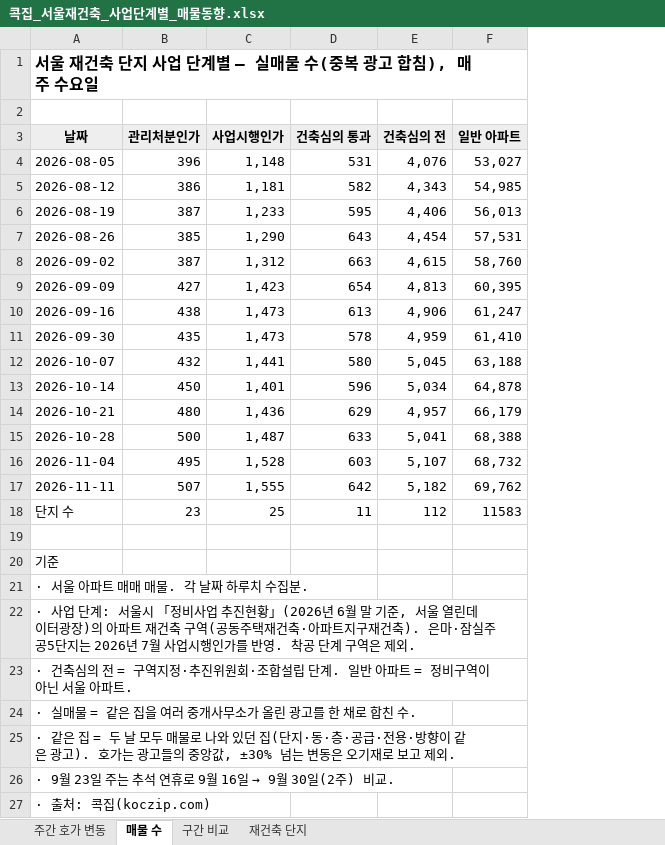
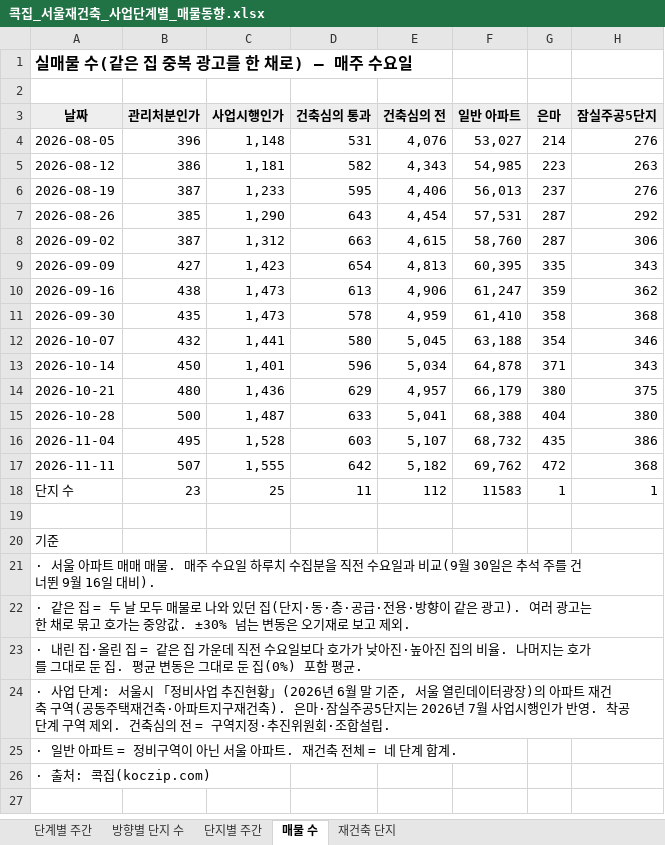
Before and after one commit to etfsurfer-glitch/real, an Excel workbook: design/press/재초환_재건축매물/콕집_서울재건축_사업단계별_매물동향.xlsx, sheet 매물 수, drawn as a sheet; values as stored, in another font and other column widths than the file's, no borders; removed rows and columns are numbered as before the commit, all else as after; the diff names each change by its address in the sheet, - before the commit and + after, or states it on an @@ line.

```diff
--- a/design/press/재초환_재건축매물/콕집_서울재건축_사업단계별_매물동향.xlsx (sheet 매물 수)
+++ b/design/press/재초환_재건축매물/콕집_서울재건축_사업단계별_매물동향.xlsx (sheet 매물 수)
-sheet tab: 주간 호가 변동
+sheet tab: 단계별 주간
-sheet tab: 구간 비교
+sheet tab: 단지별 주간
+sheet tab: 방향별 단지 수
@@ sheet tab order changed: 단계별 주간 | 방향별 단지 수 | 단지별 주간 | 매물 수 | 재건축 단지 @@
+column G (은마), rows 4-18: 214 | 223 | 237 | 287 | 287 | 335 | 359 | 358 | 354 | 371 | 380 | 404 | 435 | 472 | 1
+column H (잠실주공5단지), rows 4-18: 276 | 263 | 276 | 292 | 306 | 343 | 362 | 368 | 346 | 343 | 375 | 380 | 386 | 368 | 1
-A1 (날짜): 서울 재건축 단지 사업 단계별 — 실매물 수(중복 광고 합침), 매주 수요일
+A1 (날짜): 실매물 수(같은 집 중복 광고를 한 채로) — 매주 수요일
-A21 (날짜): …매물. 각 날짜 하루치 수집분.
+A21 (날짜): …매물. 매주 수요일 하루치 수집분을 직전 수요일과 비교(9월 30일은 추석 주를 건너뛴 9월 16일 대비).
-A22 (날짜): · 사업 단계: 서울시 「정비사업 추진현황」(2026년 6월 말 기준, 서울 열린데이터광장)의 아파트 재건축 구역(공동주택재건축·아파트지구재건축). 은마·잠실주공5단지는 2026년 7월 사업시행인가를 반영. 착공 단계 구역은 제외.
+A22 (날짜): · 같은 집 = 두 날 모두 매물로 나와 있던 집(단지·동·층·공급·전용·방향이 같은 광고). 여러 광고는 한 채로 묶고 호가는 중앙값. ±30% 넘는 변동은 오기재로 보고 제외.
-A23 (날짜): · 건축심의 전 = 구역지정·추진위원회·조합설립 단계. 일반 아파트 = 정비구역이 아닌 서울 아파트.
+A23 (날짜): · 내린 집·올린 집 = 같은 집 가운데 직전 수요일보다 호가가 낮아진·높아진 집의 비율. 나머지는 호가를 그대로 둔 집. 평균 변동은 그대로 둔 집(0%) 포함 평균.
-A24 (날짜): · 실매물 = 같은 집을 여러 중개사무소가 올린 광고를 한 채로 합친 수.
+A24 (날짜): · 사업 단계: 서울시 「정비사업 추진현황」(2026년 6월 말 기준, 서울 열린데이터광장)의 아파트 재건축 구역(공동주택재건축·아파트지구재건축). 은마·잠실주공5단지는 2026년 7월 사업시행인가 반영. 착공 단계 구역 제외. 건축심의 전 = 구역지정·추진위원회·조합설립.
-A25 (날짜): · 같은 집 = 두 날 모두 매물로 나와 있던 집(단지·동·층·공급·전용·방향이 같은 광고). 호가는 광고들의 중앙값, ±30% 넘는 변동은 오기재로 보고 제외.
+A25 (날짜): · 일반 아파트 = 정비구역이 아닌 서울 아파트. 재건축 전체 = 네 단계 합계.
-row 26: · 9월 23일 주는 추석 연휴로 9월 16일 → 9월 30일(2주) 비교.
```
Also changed, not shown: sheet 단지별 주간, sheet 재건축 단지, sheet 단계별 주간, 4 other files.
